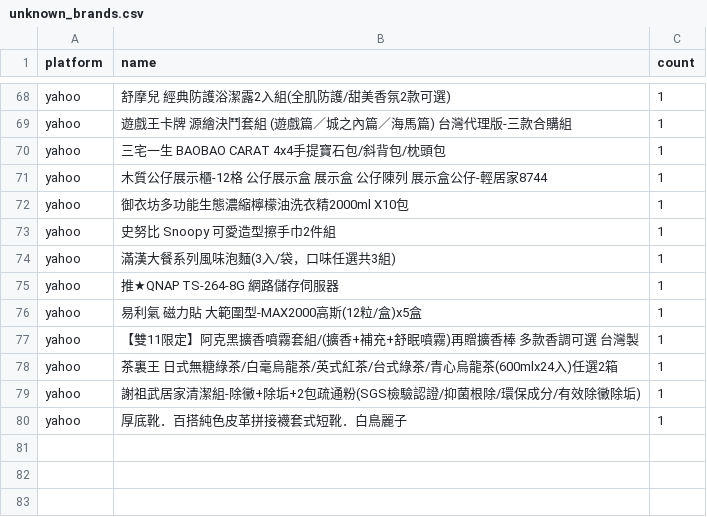
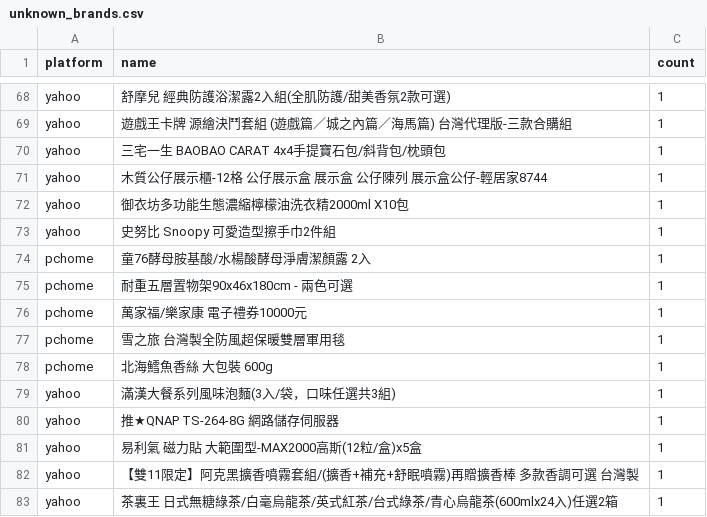
Before and after one commit to jerrycp-lab/momo-sales-monitor, a CSV file: compare/data/unknown_brands.csv, drawn as a sheet; only a part is shown, gaps mark what is left out; the shorter side is filled out with more unchanged rows.

```diff
--- a/compare/data/unknown_brands.csv
+++ b/compare/data/unknown_brands.csv
@@ -73,2 +73,7 @@ yahoo,御衣坊多功能生態濃縮檸檬油洗衣精2000ml X10包,1
 yahoo,史努比 Snoopy 可愛造型擦手巾2件組,1
+pchome,童76酵母胺基酸/水楊酸酵母淨膚潔顏露 2入,1
+pchome,耐重五層置物架90x46x180cm - 兩色可選,1
+pchome,萬家福/樂家康 電子禮券10000元,1
+pchome,雪之旅 台灣製全防風超保暖雙層軍用毯,1
+pchome,北海鱈魚香絲 大包裝 600g,1
 yahoo,滿漢大餐系列風味泡麵(3入/袋，口味任選共3組),1
```
Also changed, not shown: compare/data/pchome_results.csv, 2 other files.
